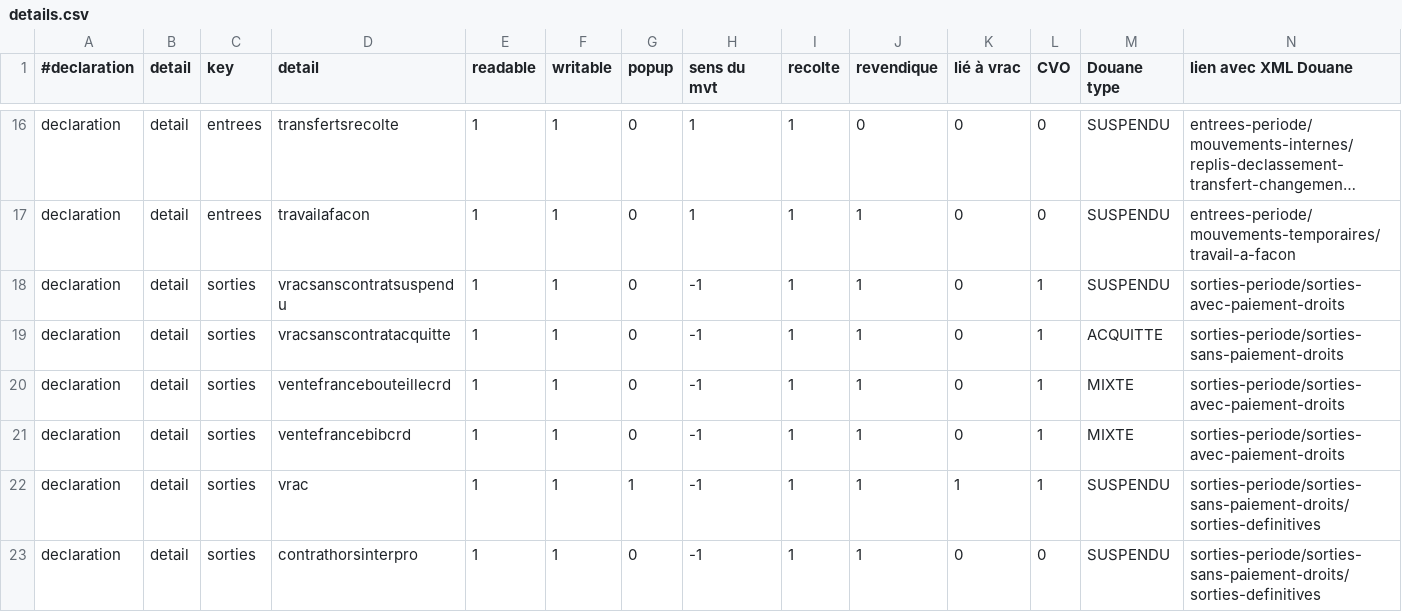
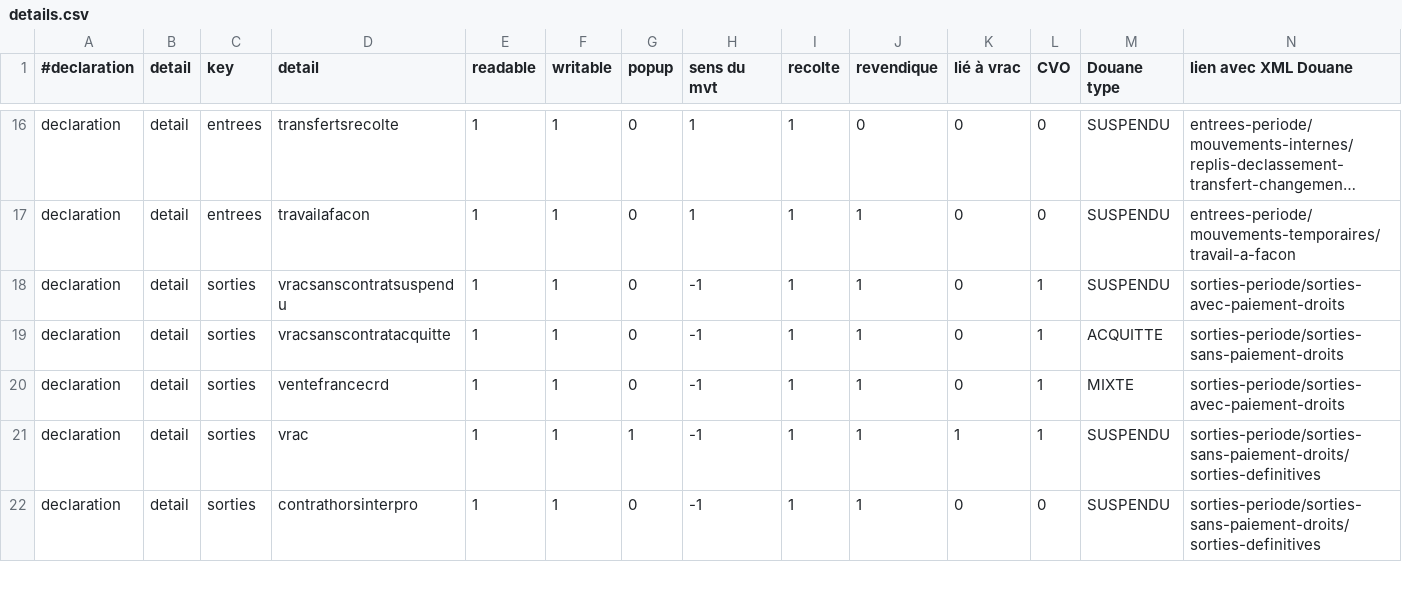
Before and after one commit to 24eme/giilda, a CSV file: project/data/import/configuration/ivbd/details.csv, drawn as a sheet; only a part is shown, gaps mark what is left out; long unchanged cells end in …; removed rows and columns are numbered as before the commit, all else as after; rows hold the shown columns only; the diff names each change by its address in the sheet, - before the commit and + after, or states it on an @@ line.

```diff
--- a/project/data/import/configuration/ivbd/details.csv
+++ b/project/data/import/configuration/ivbd/details.csv
-row 20: declaration | detail | sorties | ventefrancebouteillecrd | 1 | 1 | 0 | -1 | 1 | 1 | 0 | 1 | MIXTE | sorties-periode/sorties-avec-paiement-droits
-D20 (detail): ventefrancebibcrd
+D20 (detail): ventefrancecrd
```
Also changed, not shown: project/data/import/configuration/ivbd/libelle_detail_ligne.csv, 2 other files.
